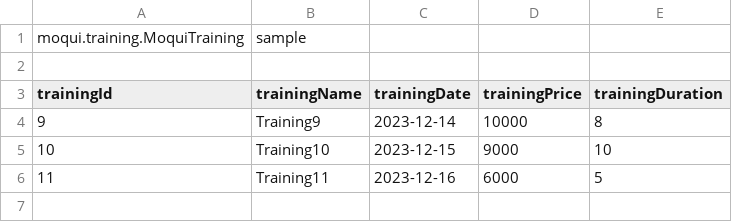
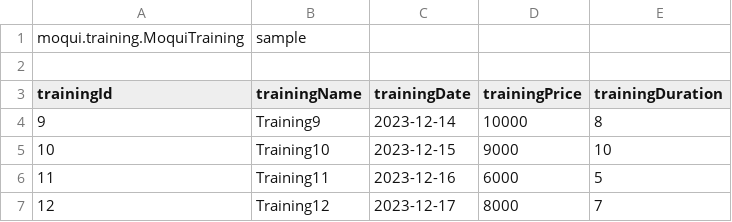
Before and after one commit to Sandesh3003/moqui-training, a CSV file: data/MoquiTrainingData.csv, drawn as a sheet.

Commit message:
Updated : git config for token and data in csv

```diff
--- a/data/MoquiTrainingData.csv
+++ b/data/MoquiTrainingData.csv
@@ -6 +6,2 @@ trainingId, trainingName, trainingDate, trainingPrice, trainingDuration
 11, Training11, 2023-12-16, 6000, 5
+12, Training12, 2023-12-17, 8000, 7
```
